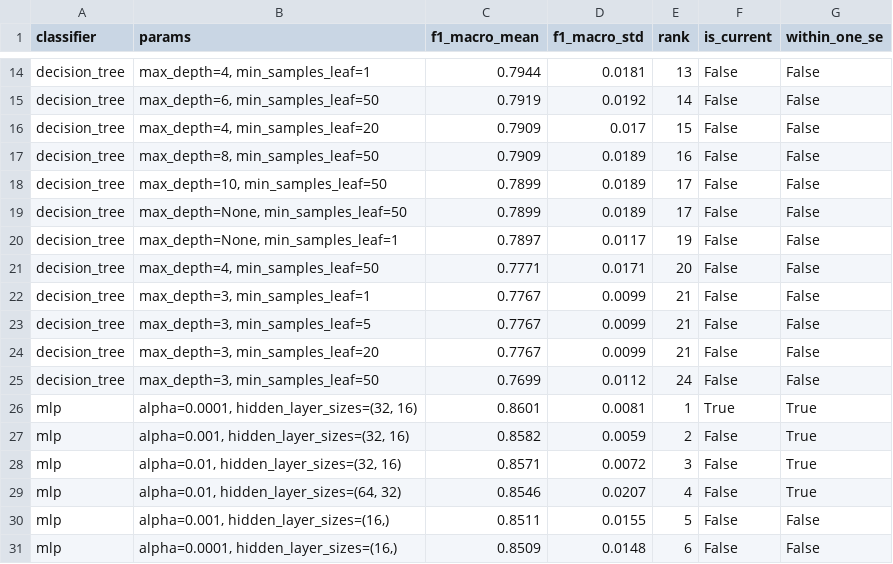
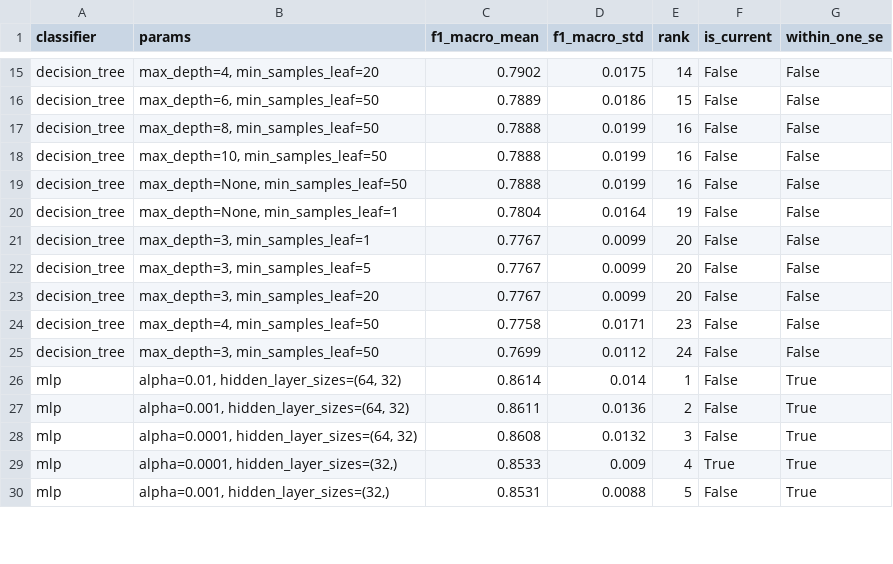
Before and after one commit to PIwaszkiewicz/fitness_ai, a CSV file: docs/experiments/tuning.csv, drawn as a sheet; only a part is shown, gaps mark what is left out; removed rows and columns are numbered as before the commit, all else as after; the diff covers the shown part only; the diff names each change by its address in the sheet, - before the commit and + after, or states it on an @@ line.

```diff
--- a/docs/experiments/tuning.csv
+++ b/docs/experiments/tuning.csv
-B15 (params): max_depth=4, min_samples_leaf=1
+B15 (params): max_depth=4, min_samples_leaf=20
-C15 (f1_macro_mean): 0.7944
+C15 (f1_macro_mean): 0.7902
-D15 (f1_macro_std): 0.0181
+D15 (f1_macro_std): 0.0175
-E15 (rank): 13
+E15 (rank): 14
-C16 (f1_macro_mean): 0.7919
+C16 (f1_macro_mean): 0.7889
-D16 (f1_macro_std): 0.0192
+D16 (f1_macro_std): 0.0186
-E16 (rank): 14
+E16 (rank): 15
-row 16: decision_tree | max_depth=4, min_samples_leaf=20 | 0.7909 | 0.017 | 15 | False | False
-C17 (f1_macro_mean): 0.7909
+C17 (f1_macro_mean): 0.7888
-D17:D19 (f1_macro_std): 0.0189
+D17:D19 (f1_macro_std): 0.0199
-C18:C19 (f1_macro_mean): 0.7899
+C18:C19 (f1_macro_mean): 0.7888
-E18:E19 (rank): 17
+E18:E19 (rank): 16
-C20 (f1_macro_mean): 0.7897
+C20 (f1_macro_mean): 0.7804
-D20 (f1_macro_std): 0.0117
+D20 (f1_macro_std): 0.0164
-row 21: decision_tree | max_depth=4, min_samples_leaf=50 | 0.7771 | 0.0171 | 20 | False | False
-E21:E23 (rank): 21
+E21:E23 (rank): 20
+row 24: decision_tree | max_depth=4, min_samples_leaf=50 | 0.7758 | 0.0171 | 23 | False | False
-row 26: mlp | alpha=0.0001, hidden_layer_sizes=(32, 16) | 0.8601 | 0.0081 | 1 | True | True
-row 27: mlp | alpha=0.001, hidden_layer_sizes=(32, 16) | 0.8582 | 0.0059 | 2 | False | True
-row 28: mlp | alpha=0.01, hidden_layer_sizes=(32, 16) | 0.8571 | 0.0072 | 3 | False | True
-C26 (f1_macro_mean): 0.8546
+C26 (f1_macro_mean): 0.8614
-D26 (f1_macro_std): 0.0207
+D26 (f1_macro_std): 0.014
-E26 (rank): 4
+E26 (rank): 1
+row 27: mlp | alpha=0.001, hidden_layer_sizes=(64, 32) | 0.8611 | 0.0136 | 2 | False | True
+row 28: mlp | alpha=0.0001, hidden_layer_sizes=(64, 32) | 0.8608 | 0.0132 | 3 | False | True
+row 29: mlp | alpha=0.0001, hidden_layer_sizes=(32,) | 0.8533 | 0.009 | 4 | True | True
-B30 (params): alpha=0.001, hidden_layer_sizes=(16,)
+B30 (params): alpha=0.001, hidden_layer_sizes=(32,)
-C30 (f1_macro_mean): 0.8511
+C30 (f1_macro_mean): 0.8531
-D30 (f1_macro_std): 0.0155
+D30 (f1_macro_std): 0.0088
-G30 (within_one_se): False
+G30 (within_one_se): True
-row 31: mlp | alpha=0.0001, hidden_layer_sizes=(16,) | 0.8509 | 0.0148 | 6 | False | False
```
Also changed, not shown: 3 added rows, 1 removed row and 46 edited cells elsewhere in this file, docs/experiments/comparison.csv, docs/experiments/completeness.csv, 19 other files.
